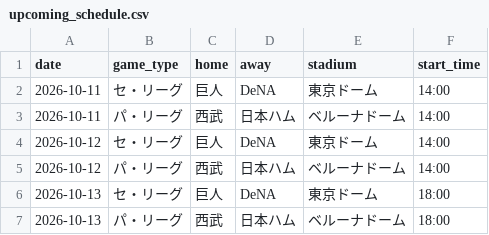
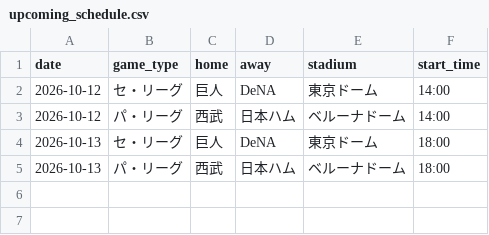
Before and after one commit to hrt2223/npb-elo, a CSV file: npb/2026/output/upcoming_schedule.csv, drawn as a sheet; the diff names each change by its address in the sheet, - before the commit and + after, or states it on an @@ line.

```diff
--- a/npb/2026/output/upcoming_schedule.csv
+++ b/npb/2026/output/upcoming_schedule.csv
-row 2: 2026-10-11 | セ・リーグ | 巨人 | DeNA | 東京ドーム | 14:00
-row 3: 2026-10-11 | パ・リーグ | 西武 | 日本ハム | ベルーナドーム | 14:00
```
Also changed, not shown: npb/2026/output/today_probabilities.csv, 6 other files.
